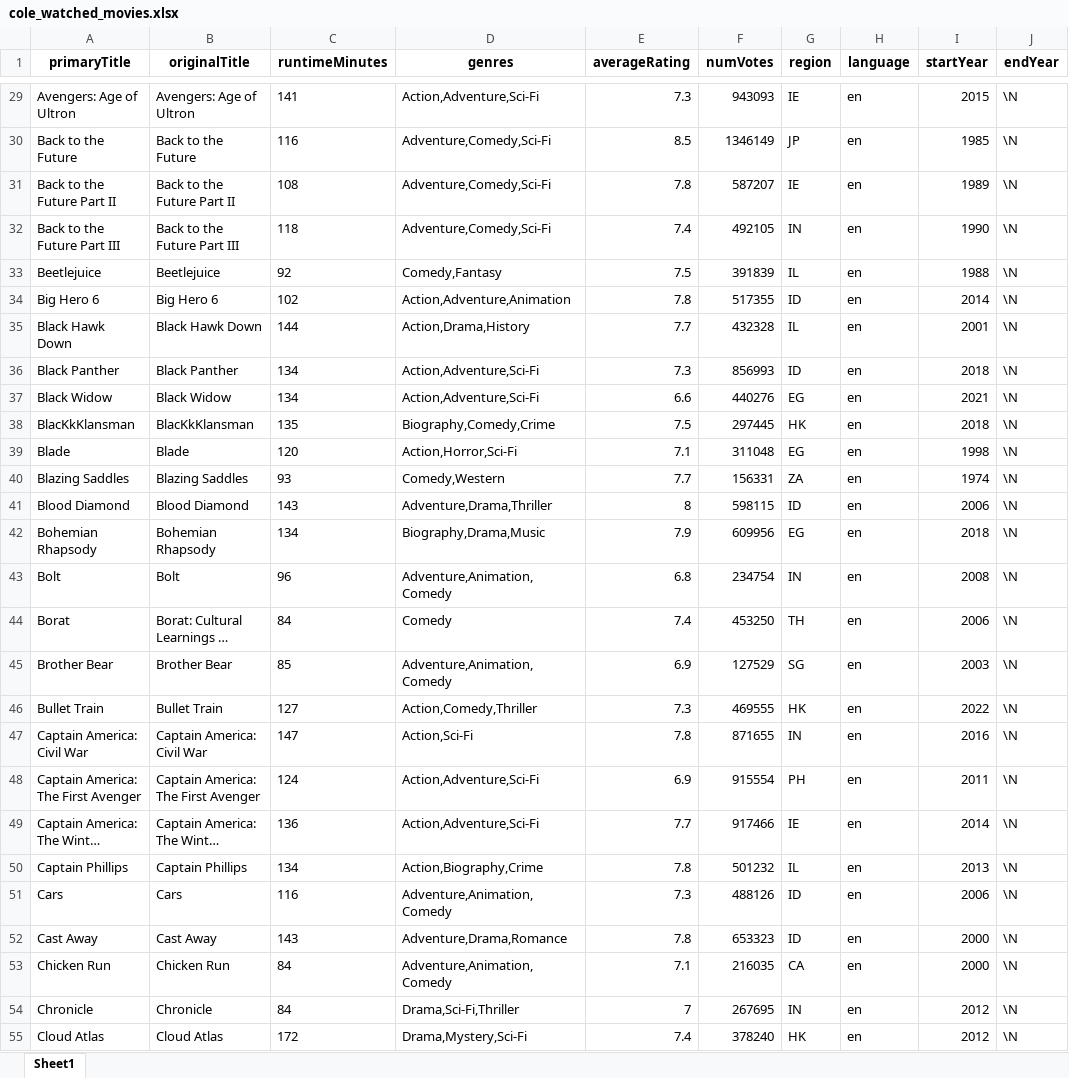
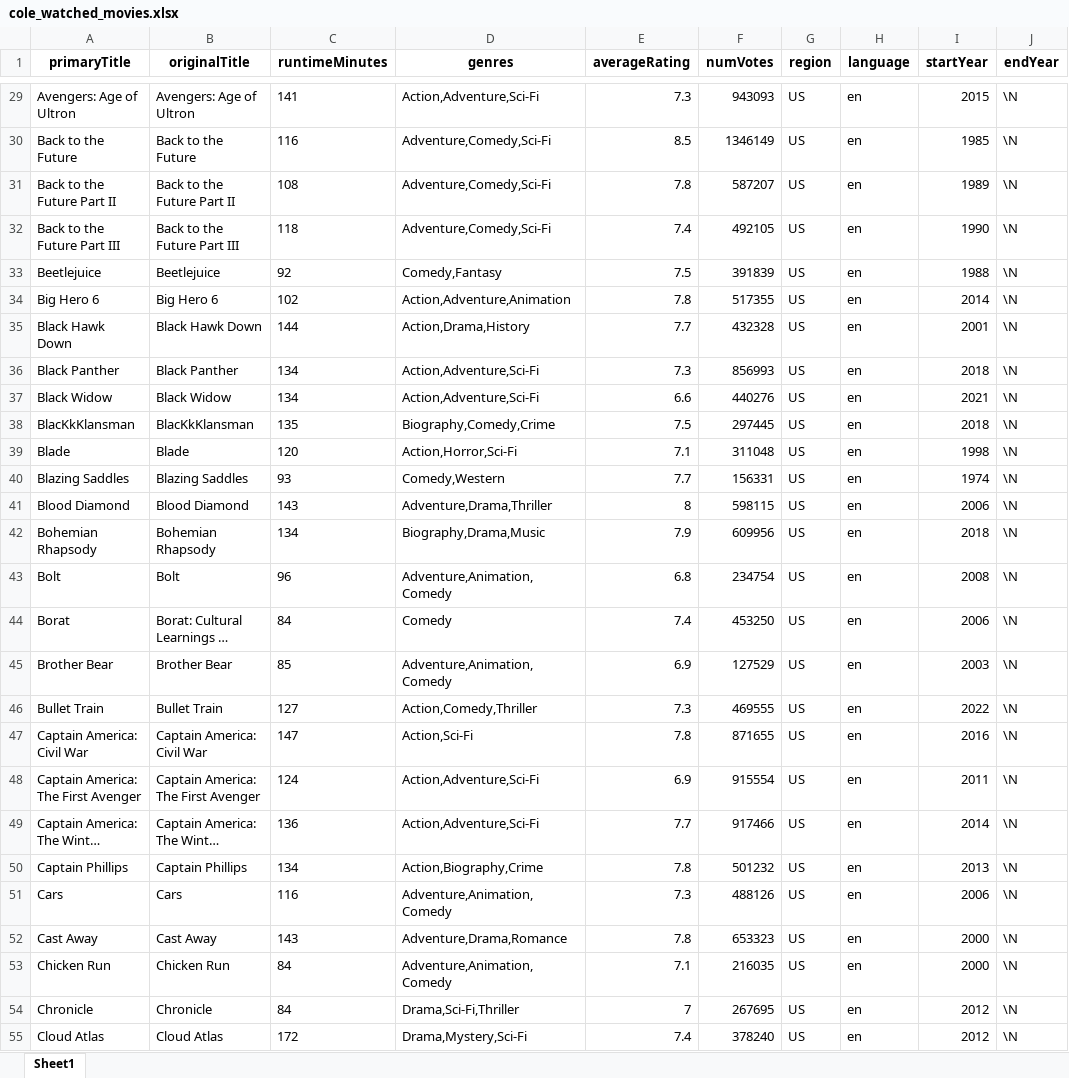
Before and after one commit to KlassicCole/movie_data_scraper, an Excel workbook: usrdata/klassiccole/cole_watched_movies.xlsx, sheet Sheet1, drawn as a sheet; only a part is shown, gaps mark what is left out; long unchanged cells end in …; values as stored, in another font and other column widths than the file's, no borders; the diff covers the shown part only; the diff names each change by its address in the sheet, - before the commit and + after, or states it on an @@ line.

```diff
--- a/usrdata/klassiccole/cole_watched_movies.xlsx (sheet Sheet1)
+++ b/usrdata/klassiccole/cole_watched_movies.xlsx (sheet Sheet1)
-G29 (region): IE
+G29 (region): US
-G30 (region): JP
+G30 (region): US
-G31 (region): IE
+G31 (region): US
-G32 (region): IN
+G32 (region): US
-G33 (region): IL
+G33 (region): US
-G34 (region): ID
+G34 (region): US
-G35 (region): IL
+G35 (region): US
-G36 (region): ID
+G36 (region): US
-G37 (region): EG
+G37 (region): US
-G38 (region): HK
+G38 (region): US
-G39 (region): EG
+G39 (region): US
-G40 (region): ZA
+G40 (region): US
-G41 (region): ID
+G41 (region): US
-G42 (region): EG
+G42 (region): US
-G43 (region): IN
+G43 (region): US
-G44 (region): TH
+G44 (region): US
-G45 (region): SG
+G45 (region): US
-G46 (region): HK
+G46 (region): US
-G47 (region): IN
+G47 (region): US
-G48 (region): PH
+G48 (region): US
-G49 (region): IE
+G49 (region): US
-G50 (region): IL
+G50 (region): US
-G51:G52 (region): ID
+G51:G52 (region): US
-G53 (region): CA
+G53 (region): US
-G54 (region): IN
+G54 (region): US
-G55 (region): HK
+G55 (region): US
```
Also changed, not shown: 518 edited cells elsewhere in this sheet, 1 other file.
